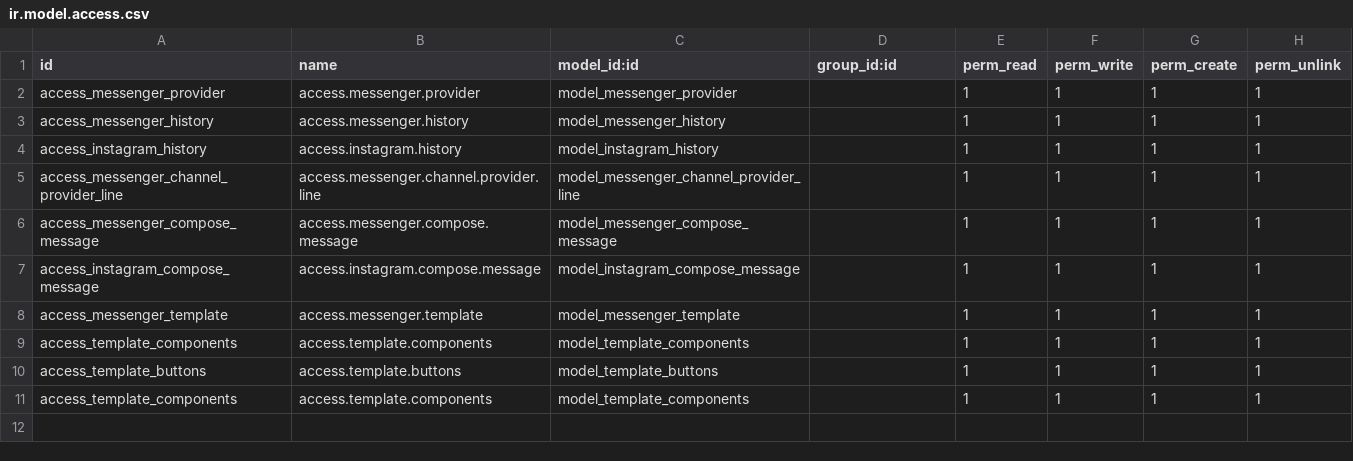
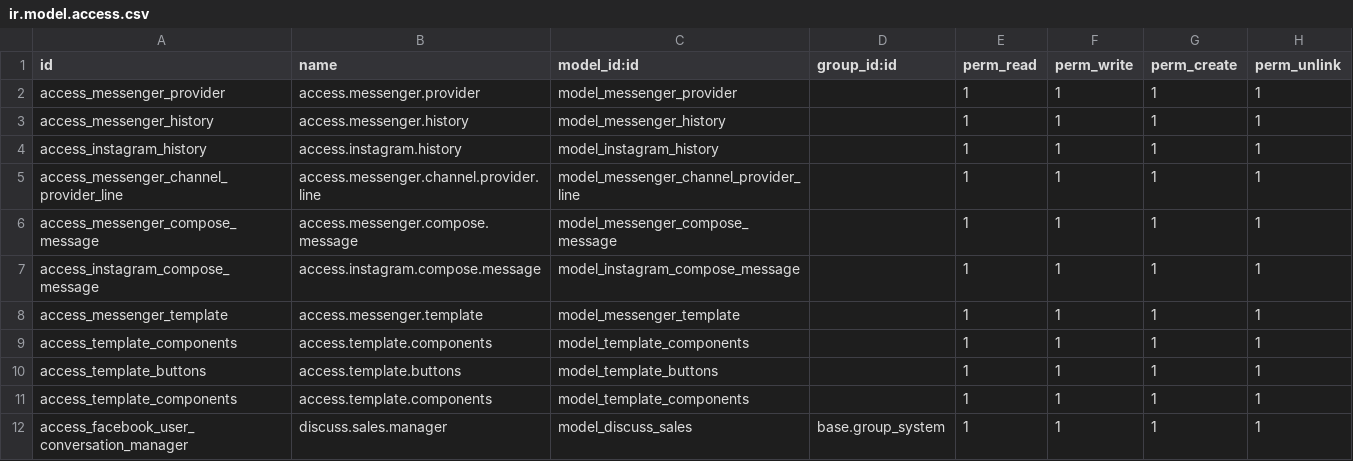
Before and after one commit to you1996sif/odoo_facebook_instagram_messenger, a CSV file: security/ir.model.access.csv, drawn as a sheet.

```diff
--- a/security/ir.model.access.csv
+++ b/security/ir.model.access.csv
@@ -11 +11,2 @@ access_template_buttons,access.template.buttons,model_template_buttons,,1,1,1,1
 access_template_components,access.template.components,model_template_components,,1,1,1,1
+access_facebook_user_conversation_manager,discuss.sales.manager,model_discuss_sales,base.group_system,1,1,1,1
```
Also changed, not shown: 2 other files.
